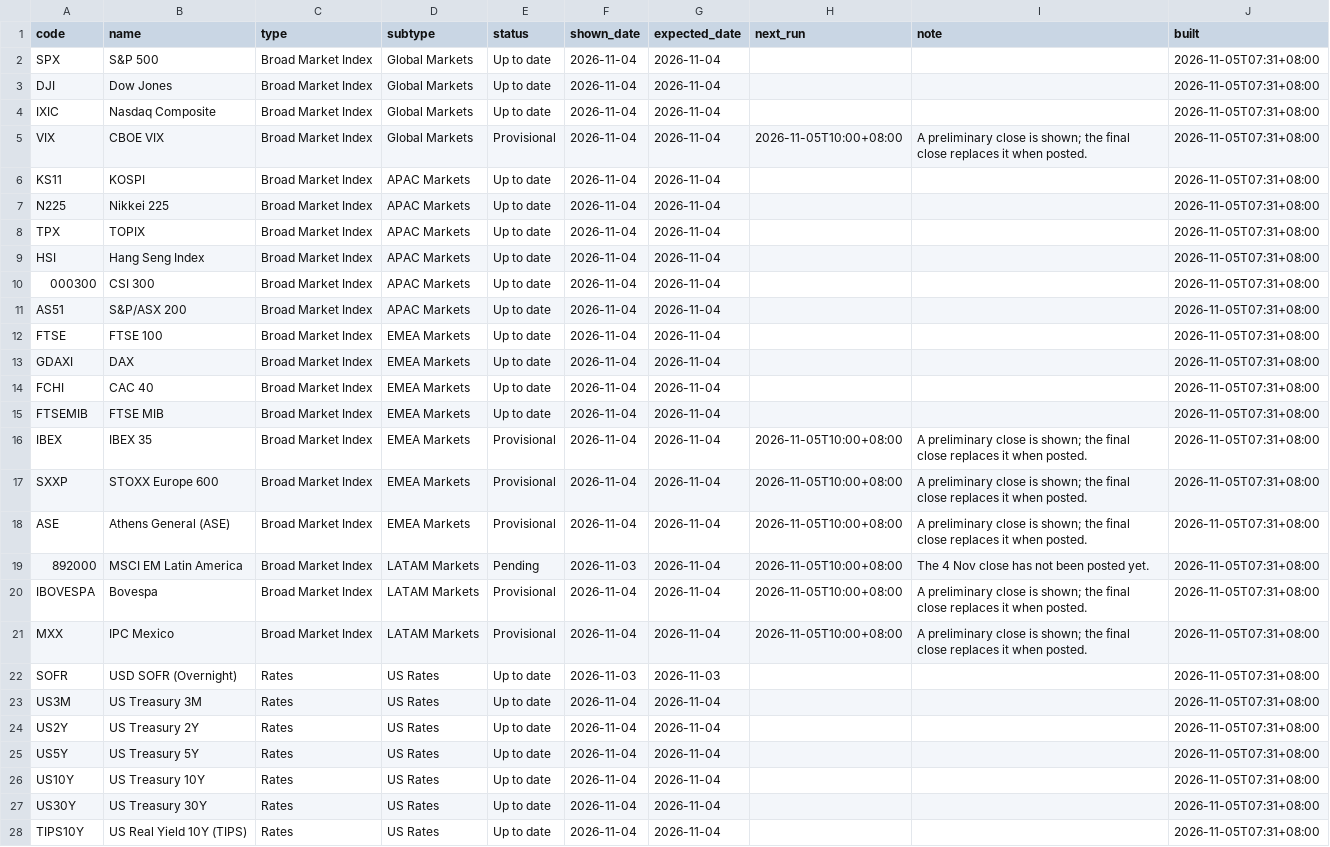
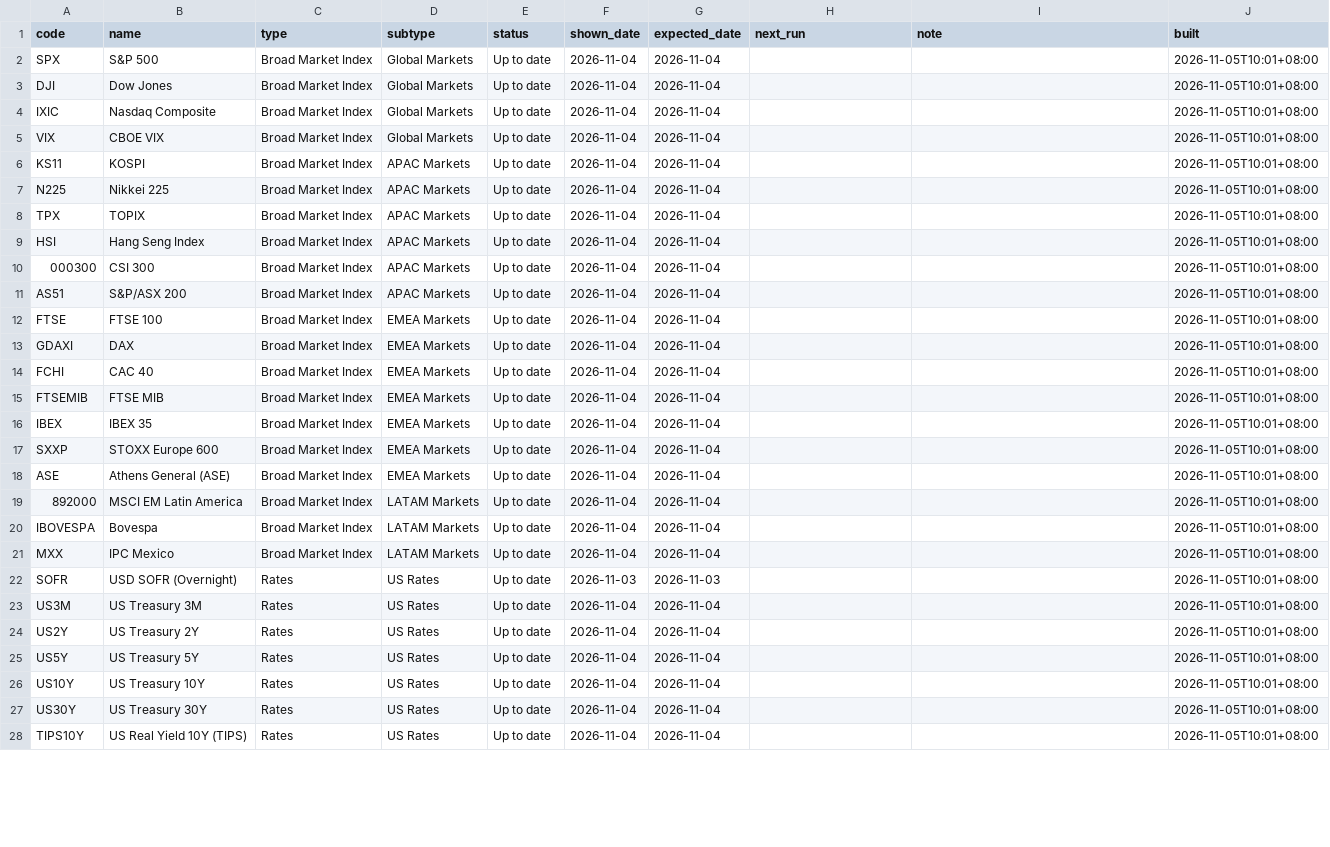
Before and after one commit to EricLiu76/market-dashboard, a CSV file: data/data_status.csv, drawn as a sheet; only a part is shown; the diff covers the shown part only; the diff names each change by its address in the sheet, - before the commit and + after, or states it on an @@ line.

Commit message:
Markets data, 5 Nov 2026 10:00 SGT

```diff
--- a/data/data_status.csv
+++ b/data/data_status.csv
-J2:J28 (built): 2026-11-05T07:31+08:00
+J2:J28 (built): 2026-11-05T10:01+08:00
-E5 (status): Provisional
+E5 (status): Up to date
-H5 (next_run): 2026-11-05T10:00+08:00
+H5 (next_run): (empty)
-I5 (note): A preliminary close is shown; the final close replaces it when posted.
+I5 (note): (empty)
-E16:E18 (status): Provisional
+E16:E18 (status): Up to date
-H16:H21 (next_run): 2026-11-05T10:00+08:00
+H16:H21 (next_run): (empty)
-I16:I18 (note): A preliminary close is shown; the final close replaces it when posted.
+I16:I18 (note): (empty)
-E19 (status): Pending
+E19 (status): Up to date
-F19 (shown_date): 2026-11-03
+F19 (shown_date): 2026-11-04
-I19 (note): The 4 Nov close has not been posted yet.
+I19 (note): (empty)
-E20:E21 (status): Provisional
+E20:E21 (status): Up to date
-I20:I21 (note): A preliminary close is shown; the final close replaces it when posted.
+I20:I21 (note): (empty)
```
Also changed, not shown: 130 edited cells elsewhere in this file, data/market_snapshot.csv, 1 other file.
